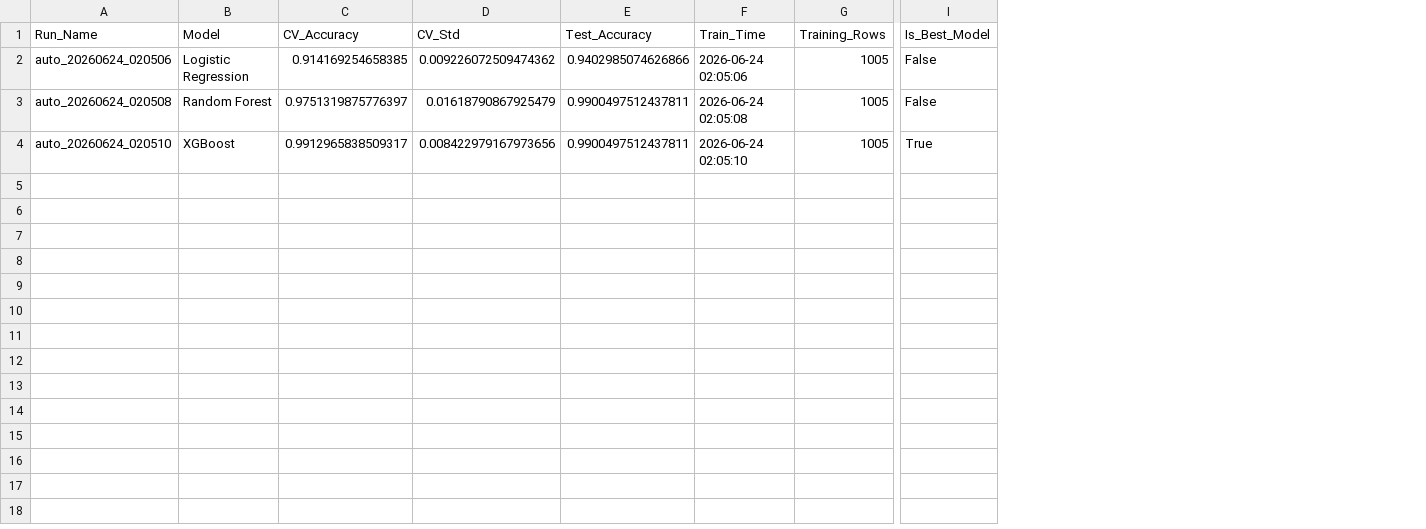
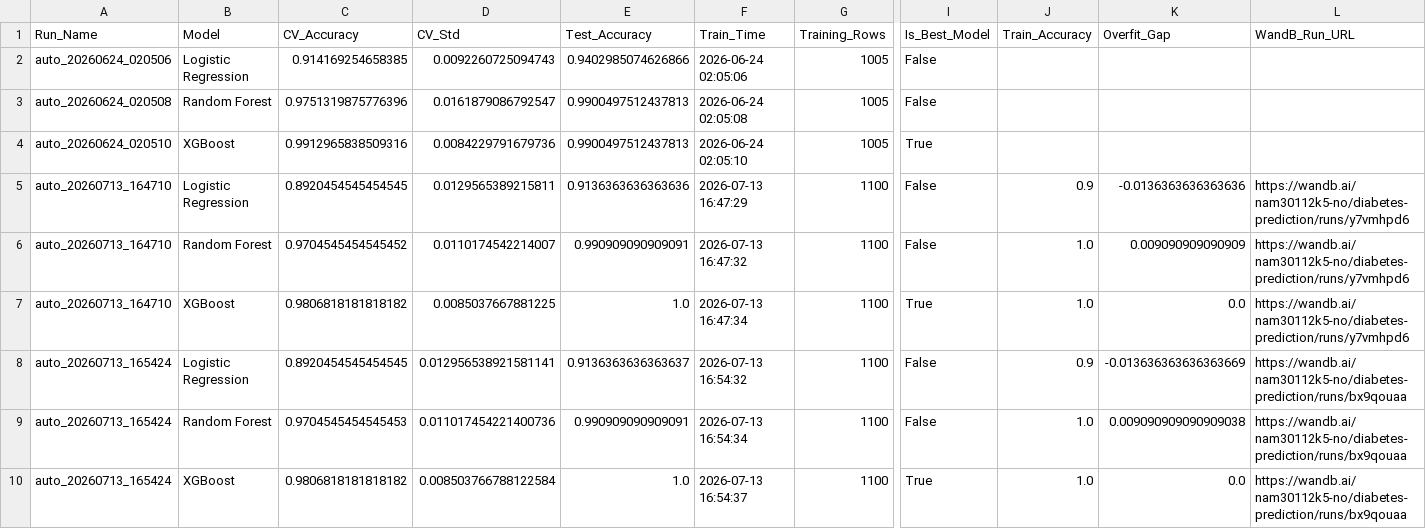
Before and after one commit to nam30112k5-code/Diabetes-Prediction-System, a CSV file: Results/auto_training_history.csv, drawn as a sheet; only a part is shown, gaps mark what is left out; rows hold the shown columns only; the diff names each change by its address in the sheet, - before the commit and + after, or states it on an @@ line.

Commit message:
Add training dashboard and retraining updates

```diff
--- a/Results/auto_training_history.csv
+++ b/Results/auto_training_history.csv
+column J (Train_Accuracy), empty
+column K (Overfit_Gap), empty
+column L (WandB_Run_URL), empty
-D2 (CV_Std): 0.009226072509474362
+D2 (CV_Std): 0.0092260725094743
-C3 (CV_Accuracy): 0.9751319875776397
+C3 (CV_Accuracy): 0.9751319875776396
-D3 (CV_Std): 0.01618790867925479
+D3 (CV_Std): 0.0161879086792547
-E3:E4 (Test_Accuracy): 0.9900497512437811
+E3:E4 (Test_Accuracy): 0.9900497512437813
-C4 (CV_Accuracy): 0.9912965838509317
+C4 (CV_Accuracy): 0.9912965838509316
-D4 (CV_Std): 0.008422979167973656
+D4 (CV_Std): 0.0084229791679736
+row 5: auto_20260713_164710 | Logistic Regression | 0.8920454545454545 | 0.0129565389215811 | 0.9136363636363636 | 2026-07-13 16:47:29 | 1100 | False | 0.9 | -0.0136363636363636 | https://wandb.ai/nam30112k5-no/diabetes-prediction/runs/y7vmhpd6
+row 6: auto_20260713_164710 | Random Forest | 0.9704545454545452 | 0.0110174542214007 | 0.990909090909091 | 2026-07-13 16:47:32 | 1100 | False | 1.0 | 0.009090909090909 | https://wandb.ai/nam30112k5-no/diabetes-prediction/runs/y7vmhpd6
+row 7: auto_20260713_164710 | XGBoost | 0.9806818181818182 | 0.0085037667881225 | 1.0 | 2026-07-13 16:47:34 | 1100 | True | 1.0 | 0.0 | https://wandb.ai/nam30112k5-no/diabetes-prediction/runs/y7vmhpd6
+row 8: auto_20260713_165424 | Logistic Regression | 0.8920454545454545 | 0.012956538921581141 | 0.9136363636363637 | 2026-07-13 16:54:32 | 1100 | False | 0.9 | -0.013636363636363669 | https://wandb.ai/nam30112k5-no/diabetes-prediction/runs/bx9qouaa
+row 9: auto_20260713_165424 | Random Forest | 0.9704545454545453 | 0.011017454221400736 | 0.990909090909091 | 2026-07-13 16:54:34 | 1100 | False | 1.0 | 0.009090909090909038 | https://wandb.ai/nam30112k5-no/diabetes-prediction/runs/bx9qouaa
+row 10: auto_20260713_165424 | XGBoost | 0.9806818181818182 | 0.008503766788122584 | 1.0 | 2026-07-13 16:54:37 | 1100 | True | 1.0 | 0.0 | https://wandb.ai/nam30112k5-no/diabetes-prediction/runs/bx9qouaa
```
Also changed, not shown: 7 other files.
